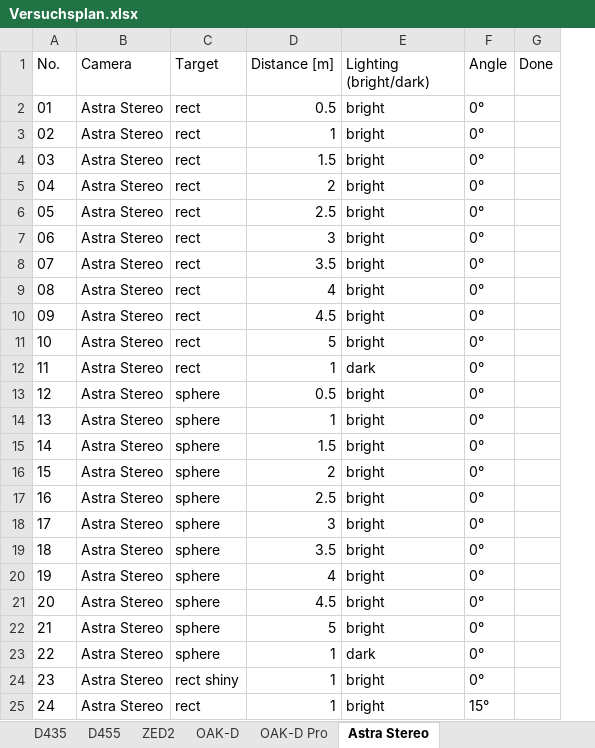
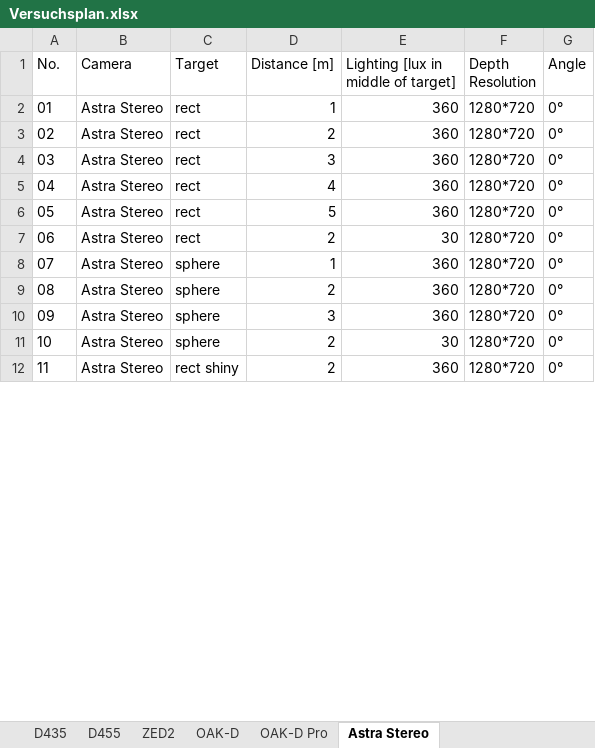
Before and after one commit to mfheinemann/paper_camera_comparison, an Excel workbook: evaluation/Versuchsplan.xlsx, sheet Astra Stereo, drawn as a sheet; only a part is shown; values as stored, in another font and other column widths than the file's, no borders; removed rows and columns are numbered as before the commit, all else as after; the diff covers the shown part only; the diff names each change by its address in the sheet, - before the commit and + after, or states it on an @@ line.

Commit message:
minor changes, D435 tests done

```diff
--- a/evaluation/Versuchsplan.xlsx (sheet Astra Stereo)
+++ b/evaluation/Versuchsplan.xlsx (sheet Astra Stereo)
+column F (Depth Resolution), rows 2-12: all 1280*720
-column G (Done), empty
-E1: Lighting (bright/dark)
+E1: Lighting [lux in middle of target]
-row 2: 01 | Astra Stereo | rect | 0.5 | bright | 0°
@@ column A (No.) renumbered between rows 2 and 15 @@
-E2: bright
+E2: 360
-row 4: 03 | Astra Stereo | rect | 1.5 | bright | 0°
-E3: bright
+E3: 360
-row 6: 05 | Astra Stereo | rect | 2.5 | bright | 0°
-E4: bright
+E4: 360
-row 8: 07 | Astra Stereo | rect | 3.5 | bright | 0°
-E5: bright
+E5: 360
-row 10: 09 | Astra Stereo | rect | 4.5 | bright | 0°
-E6: bright
+E6: 360
-D7 (Distance [m]): 1
+D7 (Distance [m]): 2
-E7: dark
+E7: 30
-row 13: 12 | Astra Stereo | sphere | 0.5 | bright | 0°
-E8: bright
+E8: 360
-row 15: 14 | Astra Stereo | sphere | 1.5 | bright | 0°
-E9: bright
+E9: 360
-row 17: 16 | Astra Stereo | sphere | 2.5 | bright | 0°
-E10: bright
+E10: 360
-D11 (Distance [m]): 3.5
+D11 (Distance [m]): 2
-E11: bright
+E11: 30
-row 20: 19 | Astra Stereo | sphere | 4 | bright | 0°
-row 21: 20 | Astra Stereo | sphere | 4.5 | bright | 0°
-row 22: 21 | Astra Stereo | sphere | 5 | bright | 0°
-row 23: 22 | Astra Stereo | sphere | 1 | dark | 0°
-D12 (Distance [m]): 1
+D12 (Distance [m]): 2
-E12: bright
+E12: 360
-row 25: 24 | Astra Stereo | rect | 1 | bright | 15°
```
Also changed, not shown: 1 removed row and 8 edited cells elsewhere in this sheet, sheet D435, sheet D455, sheet OAK-D, sheet OAK-D Pro, sheet ZED2, 5 other files.
